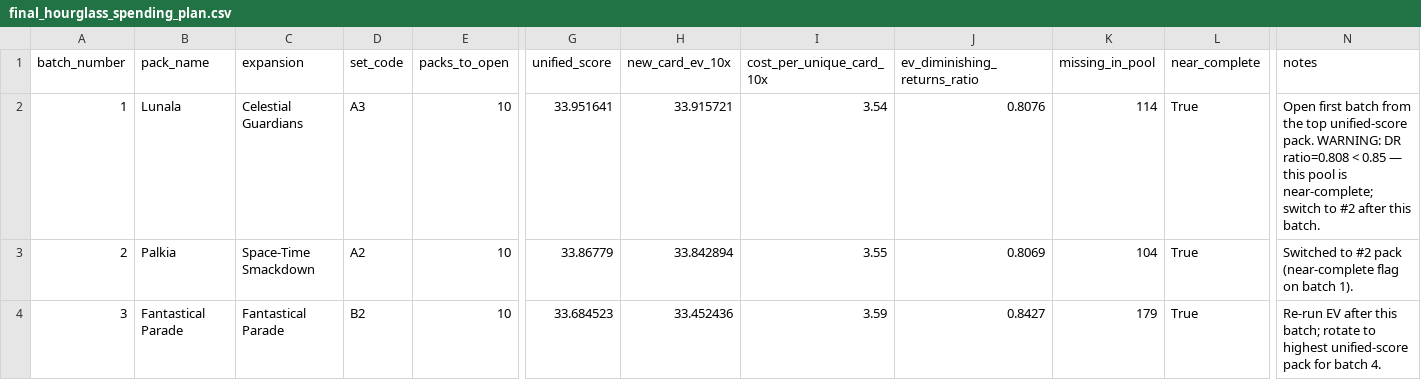
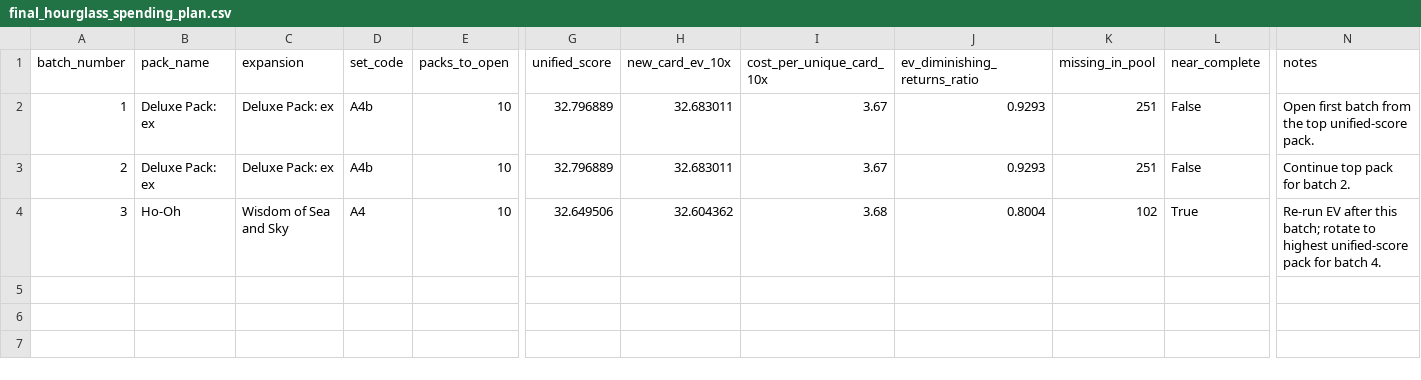
Before and after one commit to jackpendley/Pokemon-TCGP-DB, a CSV file: data/exports/final_hourglass_spending_plan.csv, drawn as a sheet; only a part is shown, gaps mark what is left out; the diff names each change by its address in the sheet, - before the commit and + after, or states it on an @@ line.

```diff
--- a/data/exports/final_hourglass_spending_plan.csv
+++ b/data/exports/final_hourglass_spending_plan.csv
-B2 (pack_name): Lunala
+B2 (pack_name): Deluxe Pack: ex
-C2 (expansion): Celestial Guardians
+C2 (expansion): Deluxe Pack: ex
-D2 (set_code): A3
+D2 (set_code): A4b
-G2 (unified_score): 33.951641
+G2 (unified_score): 32.796889
-H2 (new_card_ev_10x): 33.915721
+H2 (new_card_ev_10x): 32.683011
-I2 (cost_per_unique_card_10x): 3.54
+I2 (cost_per_unique_card_10x): 3.67
-J2 (ev_diminishing_returns_ratio): 0.8076
+J2 (ev_diminishing_returns_ratio): 0.9293
-K2 (missing_in_pool): 114
+K2 (missing_in_pool): 251
-L2:L3 (near_complete): True
+L2:L3 (near_complete): False
-N2 (notes): …unified-score pack. WARNING: DR ratio=0.808 < 0.85 — this pool is near-complete; switch to #2 after this batch.
+N2 (notes): …unified-score pack.
-B3 (pack_name): Palkia
+B3 (pack_name): Deluxe Pack: ex
-C3 (expansion): Space-Time Smackdown
+C3 (expansion): Deluxe Pack: ex
-D3 (set_code): A2
+D3 (set_code): A4b
-G3 (unified_score): 33.86779
+G3 (unified_score): 32.796889
-H3 (new_card_ev_10x): 33.842894
+H3 (new_card_ev_10x): 32.683011
-I3 (cost_per_unique_card_10x): 3.55
+I3 (cost_per_unique_card_10x): 3.67
-J3 (ev_diminishing_returns_ratio): 0.8069
+J3 (ev_diminishing_returns_ratio): 0.9293
-K3 (missing_in_pool): 104
+K3 (missing_in_pool): 251
-N3 (notes): Switched to #2 pack (near-complete flag on batch 1).
+N3 (notes): Continue top pack for batch 2.
-B4 (pack_name): Fantastical Parade
+B4 (pack_name): Ho-Oh
-C4 (expansion): Fantastical Parade
+C4 (expansion): Wisdom of Sea and Sky
-D4 (set_code): B2
+D4 (set_code): A4
-G4 (unified_score): 33.684523
+G4 (unified_score): 32.649506
-H4 (new_card_ev_10x): 33.452436
+H4 (new_card_ev_10x): 32.604362
-I4 (cost_per_unique_card_10x): 3.59
+I4 (cost_per_unique_card_10x): 3.68
-J4 (ev_diminishing_returns_ratio): 0.8427
+J4 (ev_diminishing_returns_ratio): 0.8004
-K4 (missing_in_pool): 179
+K4 (missing_in_pool): 102
```
Also changed, not shown: data/exports/inferred_pack_recommendations.csv, 19 other files.
